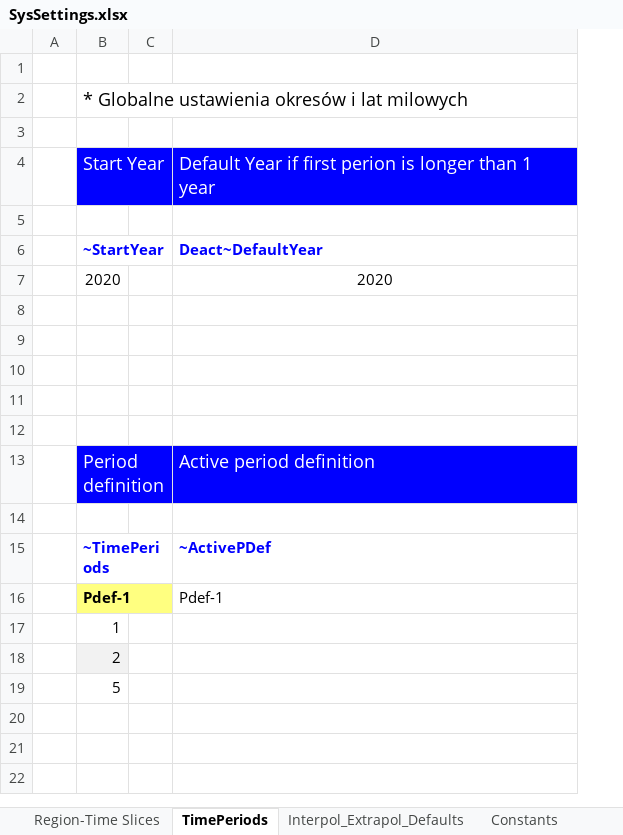
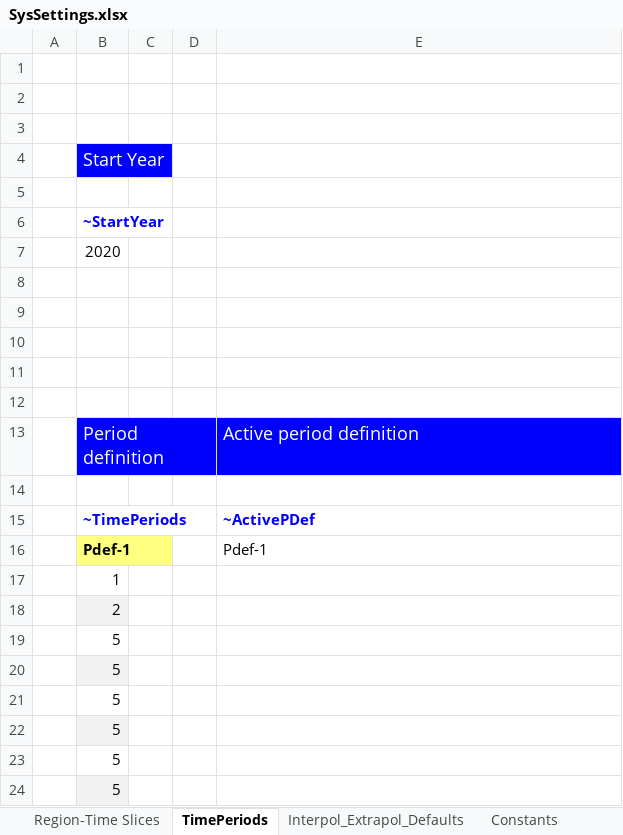
Before and after one commit to PiotrF2024/PiotrF_IERP, an Excel workbook: SysSettings.xlsx, sheet TimePeriods, drawn as a sheet; values as stored, in another font and other column widths than the file's, no borders; removed rows and columns are numbered as before the commit, all else as after; the diff names each change by its address in the sheet, - before the commit and + after, or states it on an @@ line.

```diff
--- a/SysSettings.xlsx (sheet TimePeriods)
+++ b/SysSettings.xlsx (sheet TimePeriods)
+column D, empty
-row 2:  | * Globalne ustawienia okresów i lat milowych
-row 4:  | Start Year |  | Default Year if first perion is longer than 1 year
-row 6:  | ~StartYear |  | Deact~DefaultYear
+row 4:  | Start Year
-row 5:  | 2020 |  | 2020
+row 5: (empty)
+row 6:  | ~StartYear
+row 7:  | 2020
+row 20:  | 5
+row 21:  | 5
+row 22:  | 5
+row 23:  | 5
+row 24:  | 5
```
Also changed, not shown: sheet Constants, sheet Region-Time Slices, sheet Defaults, sheet Interpol_Extrapol_Defaults, other sheet tabs, charts or pictures, 5 other files.
